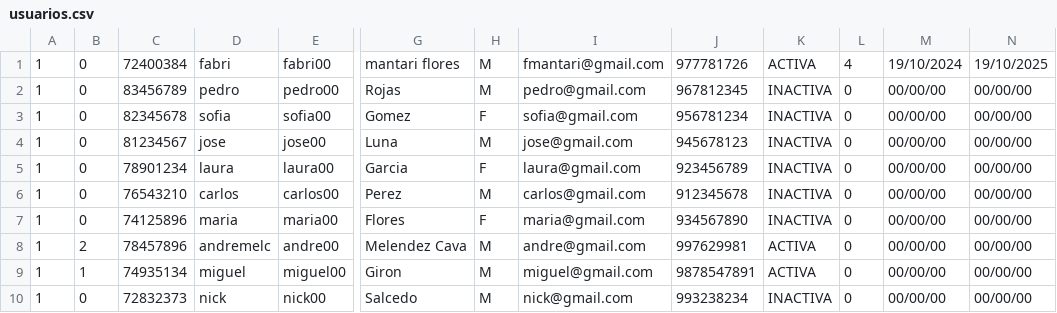
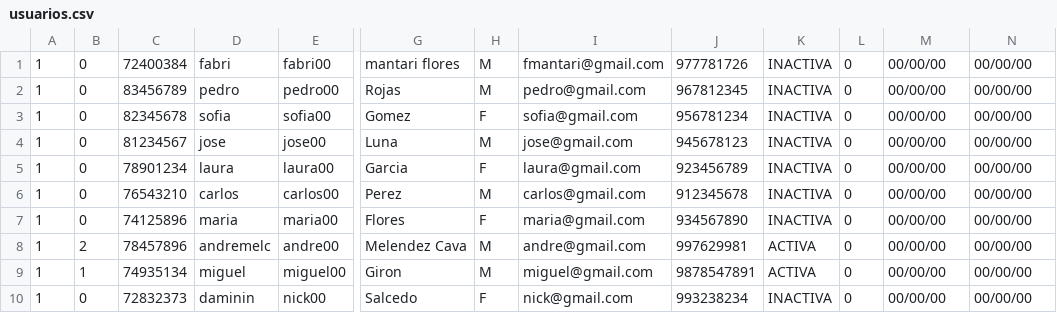
Before and after one commit to andremelzc/libreria_ghibli, a CSV file: output/usuarios.csv, drawn as a sheet; only a part is shown, gaps mark what is left out; the diff names each change by its address in the sheet, - before the commit and + after, or states it on an @@ line.

```diff
--- a/output/usuarios.csv
+++ b/output/usuarios.csv
-K1: ACTIVA
+K1: INACTIVA
-L1: 4
+L1: 0
-M1: 19/10/2024
+M1: 00/00/00
-N1: 19/10/2025
+N1: 00/00/00
-D10: nick
+D10: daminin
-H10: M
+H10: F
```
Also changed, not shown: output/Libros.csv, 10 other files.
